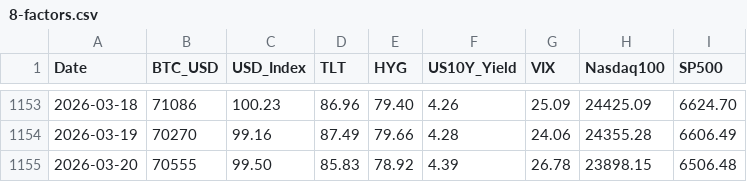
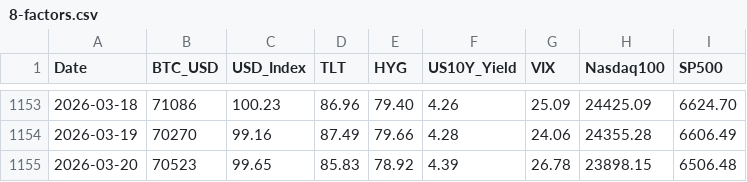
Before and after one commit to edwardchin811227/usmarket, a CSV file: data/8-factors.csv, drawn as a sheet; only a part is shown, gaps mark what is left out.

Commit message:
data: sync 8-factors 2026-03-21 18:08:20

```diff
--- a/data/8-factors.csv
+++ b/data/8-factors.csv
@@ -1154,2 +1154,2 @@ Date,BTC_USD,USD_Index,TLT,HYG,US10Y_Yield,VIX,Nasdaq100,SP500
 2026-03-19,70270,99.16,87.49,79.66,4.28,24.06,24355.28,6606.49
-2026-03-20,70555,99.50,85.83,78.92,4.39,26.78,23898.15,6506.48
+2026-03-20,70523,99.65,85.83,78.92,4.39,26.78,23898.15,6506.48
```
